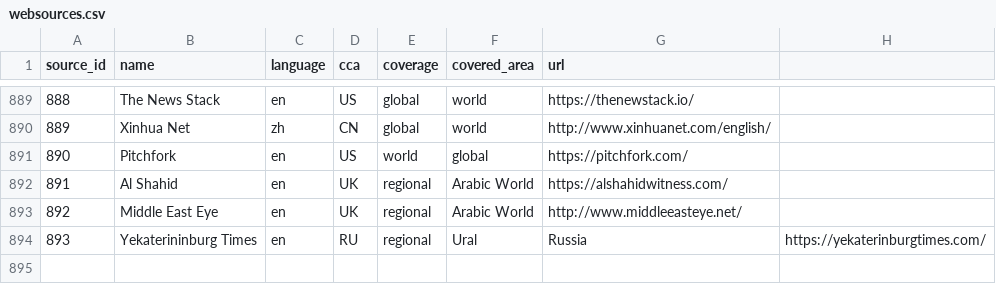
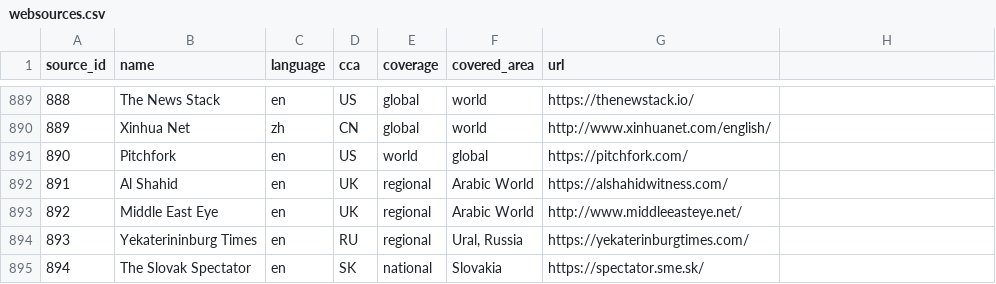
Before and after one commit to savkov/freebie, a CSV file: freebie/websources.csv, drawn as a sheet; only a part is shown, gaps mark what is left out.

Commit message:
Slovak Spectator

```diff
--- a/freebie/websources.csv
+++ b/freebie/websources.csv
@@ -893,2 +893,3 @@ source_id,name,language,cca,coverage,covered_area,url
 892,Middle East Eye,en,UK,regional,Arabic World,http://www.middleeasteye.net/
-893,Yekaterininburg Times,en,RU,regional,Ural, Russia,https://yekaterinburgtimes.com/
+893,Yekaterininburg Times,en,RU,regional,"Ural, Russia",https://yekaterinburgtimes.com/
+894,The Slovak Spectator,en,SK,national,Slovakia,https://spectator.sme.sk/
```
